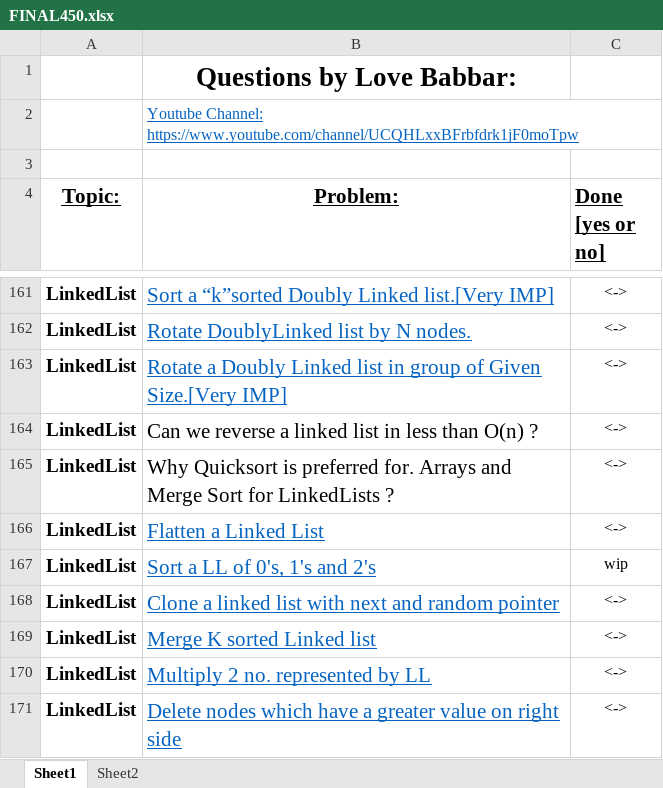
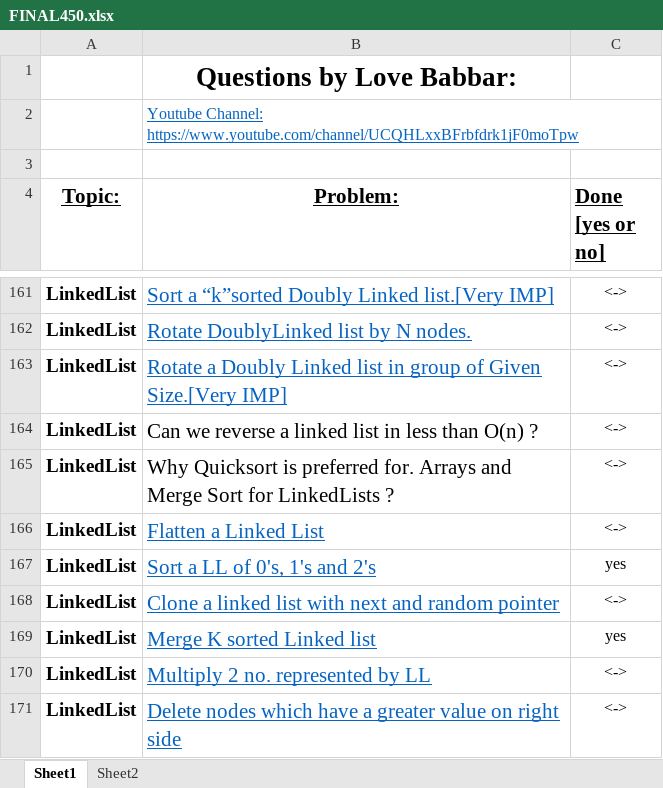
Before and after one commit to abhishekrahulcs/DataStructure, an Excel workbook: Learning points/FINAL450.xlsx, sheet Sheet1, drawn as a sheet; only a part is shown, gaps mark what is left out; values as stored, in another font and other column widths than the file's, no borders; the diff names each change by its address in the sheet, - before the commit and + after, or states it on an @@ line.

Commit message:
Merge K sorted Linked list

```diff
--- a/Learning points/FINAL450.xlsx (sheet Sheet1)
+++ b/Learning points/FINAL450.xlsx (sheet Sheet1)
-C167 (Done [yes or no]): wip
+C167 (Done [yes or no]): yes
-C169 (Done [yes or no]): <->
+C169 (Done [yes or no]): yes
```
Also changed, not shown: 3 other files.
